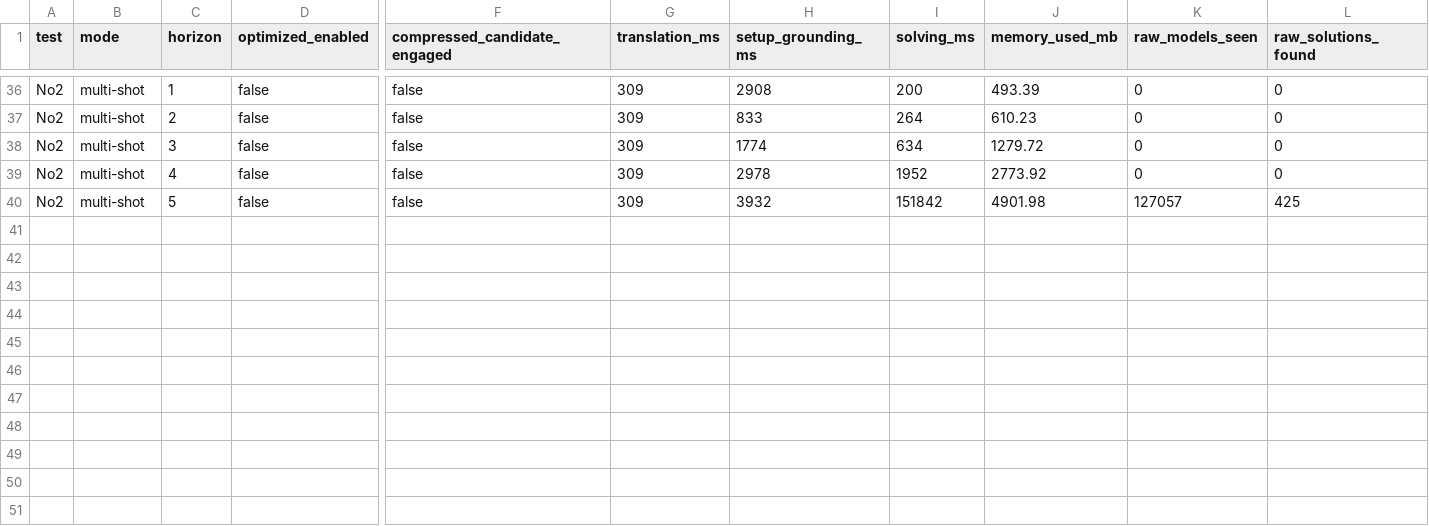
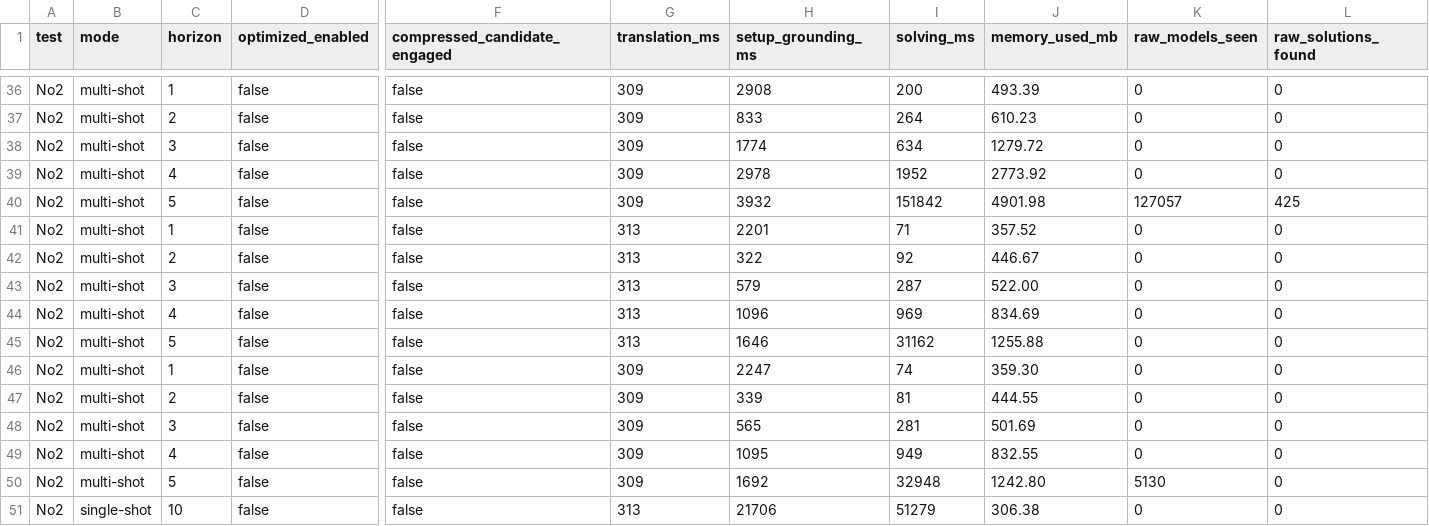
Before and after one commit to Workflomics/clindaws, a CSV file: results/solutions_MassSpectrometry_No2_extended/WC/asp_run_log.csv, drawn as a sheet; only a part is shown, gaps mark what is left out; rows hold the shown columns only; the diff names each change by its address in the sheet, - before the commit and + after, or states it on an @@ line.

```diff
--- a/results/solutions_MassSpectrometry_No2_extended/WC/asp_run_log.csv
+++ b/results/solutions_MassSpectrometry_No2_extended/WC/asp_run_log.csv
+row 41: No2 | multi-shot | 1 | false | false | 313 | 2201 | 71 | 357.52 | 0 | 0
+row 42: No2 | multi-shot | 2 | false | false | 313 | 322 | 92 | 446.67 | 0 | 0
+row 43: No2 | multi-shot | 3 | false | false | 313 | 579 | 287 | 522.00 | 0 | 0
+row 44: No2 | multi-shot | 4 | false | false | 313 | 1096 | 969 | 834.69 | 0 | 0
+row 45: No2 | multi-shot | 5 | false | false | 313 | 1646 | 31162 | 1255.88 | 0 | 0
+row 46: No2 | multi-shot | 1 | false | false | 309 | 2247 | 74 | 359.30 | 0 | 0
+row 47: No2 | multi-shot | 2 | false | false | 309 | 339 | 81 | 444.55 | 0 | 0
+row 48: No2 | multi-shot | 3 | false | false | 309 | 565 | 281 | 501.69 | 0 | 0
+row 49: No2 | multi-shot | 4 | false | false | 309 | 1095 | 949 | 832.55 | 0 | 0
+row 50: No2 | multi-shot | 5 | false | false | 309 | 1692 | 32948 | 1242.80 | 5130 | 0
+row 51: No2 | single-shot | 10 | false | false | 313 | 21706 | 51279 | 306.38 | 0 | 0
```
Also changed, not shown: results/solutions_ImageMagick_Ex2/WC/asp_run_log.csv, results/solutions_ImageMagick_Ex2/WC/asp_run_summary.csv, 15 other files.
